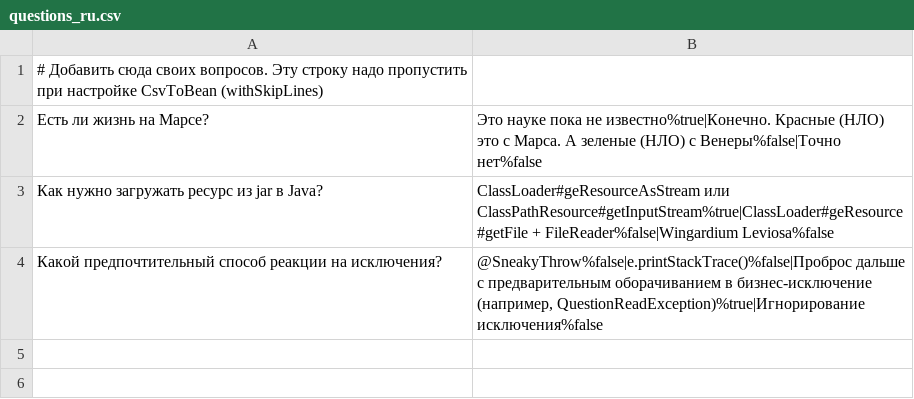
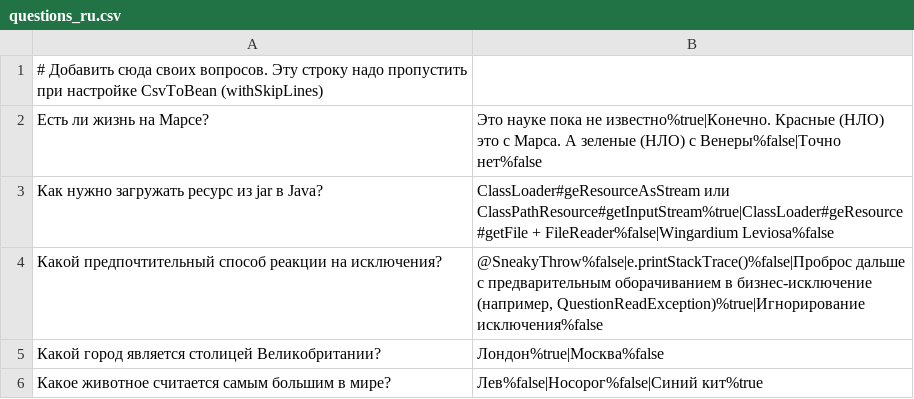
Before and after one commit to Sheb91/2024-01-otus-spring-kudaibergenov, a CSV file: hw3/src/main/resources/questions_ru.csv, drawn as a sheet; the diff names each change by its address in the sheet, - before the commit and + after, or states it on an @@ line.

Commit message:
Added two more questions to files.

```diff
--- a/hw3/src/main/resources/questions_ru.csv
+++ b/hw3/src/main/resources/questions_ru.csv
+row 5: Какой город является столицей Великобритании? | Лондон%true|Москва%false
+row 6: Какое животное считается самым большим в мире? | Лев%false|Носорог%false|Синий кит%true
```
Also changed, not shown: hw3/src/main/resources/questions.csv.
